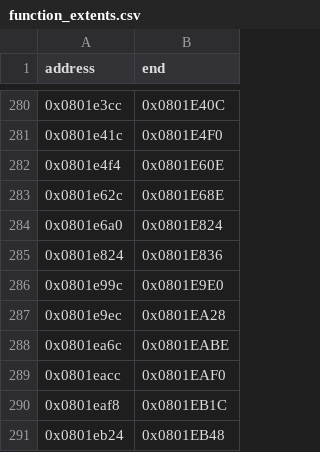
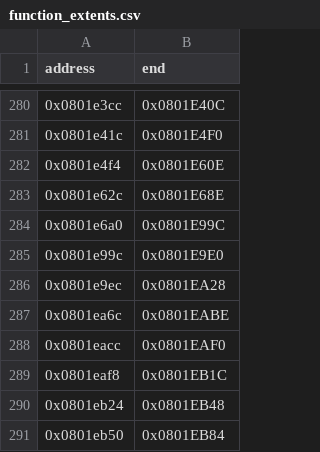
Before and after one commit to cypressru/SonicBattleDecomp, a CSV file: config/BSBE78/function_extents.csv, drawn as a sheet; only a part is shown, gaps mark what is left out; the shorter side is filled out with more unchanged rows.

```diff
--- a/config/BSBE78/function_extents.csv
+++ b/config/BSBE78/function_extents.csv
@@ -283,4 +283,3 @@ address,end
 0x0801e62c,0x0801E68E
-0x0801e6a0,0x0801E824
-0x0801e824,0x0801E836
+0x0801e6a0,0x0801E99C
 0x0801e99c,0x0801E9E0
```
Also changed, not shown: config/BSBE78/functions.csv, 4 other files.
